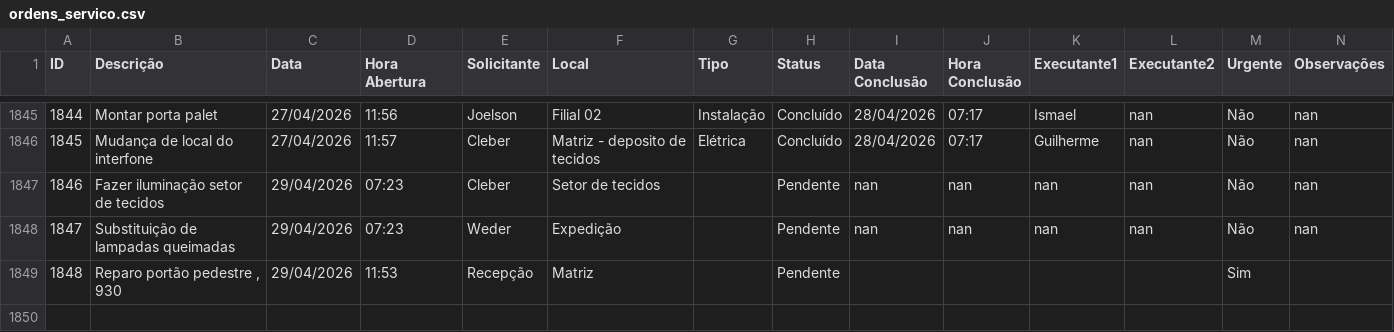
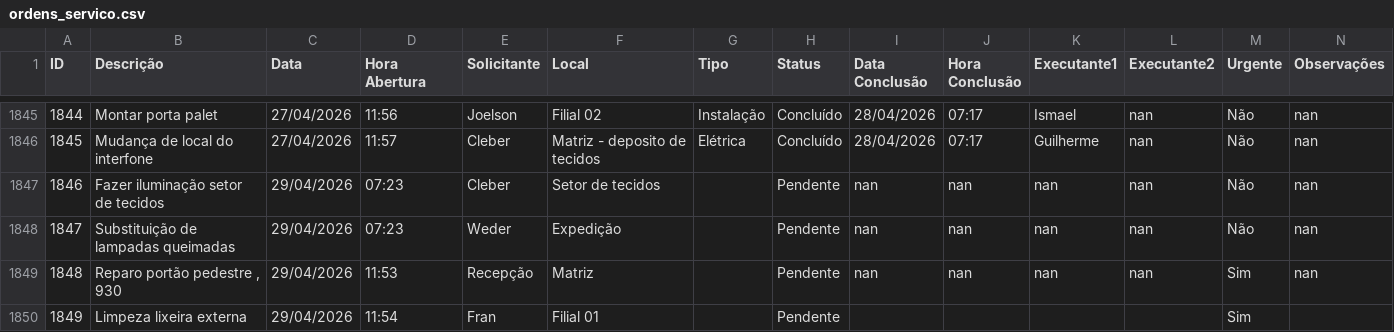
Before and after one commit to vilelarobson0971/os_manut, a CSV file: ordens_servico.csv, drawn as a sheet; only a part is shown, gaps mark what is left out; the diff names each change by its address in the sheet, - before the commit and + after, or states it on an @@ line.

Commit message:
Atualização automática do sistema de OS

```diff
--- a/ordens_servico.csv
+++ b/ordens_servico.csv
-I1849 (Data Conclusão): (empty)
+I1849 (Data Conclusão): nan
-J1849 (Hora Conclusão): (empty)
+J1849 (Hora Conclusão): nan
-K1849 (Executante1): (empty)
+K1849 (Executante1): nan
-L1849 (Executante2): (empty)
+L1849 (Executante2): nan
-N1849 (Observações): (empty)
+N1849 (Observações): nan
+row 1850: 1849 | Limpeza lixeira externa | 29/04/2026 | 11:54 | Fran | Filial 01 |  | Pendente |  |  |  |  | Sim
```
